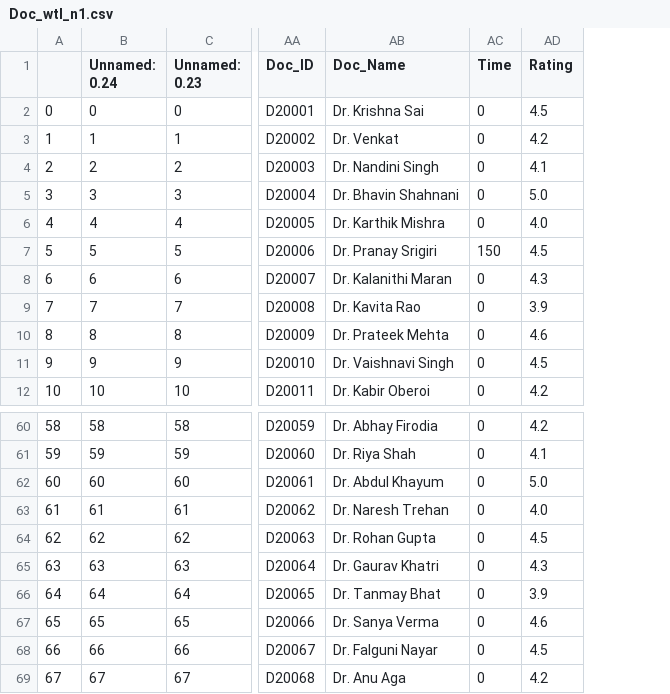
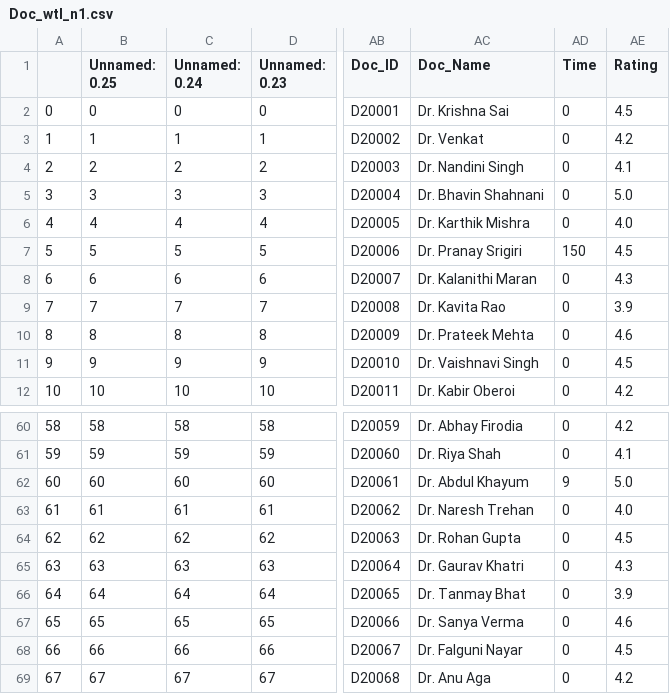
Before and after one commit to SaiSaatvik31/SEM-3-PROJECT, a CSV file: Doc_wtl_n1.csv, drawn as a sheet; only a part is shown, gaps mark what is left out; addresses are those after the commit; the diff names each change by its address in the sheet, - before the commit and + after, or states it on an @@ line.

```diff
--- a/Doc_wtl_n1.csv
+++ b/Doc_wtl_n1.csv
+column B (Unnamed: 0.25), rows 2-12: 0 | 1 | 2 | 3 | 4 | 5 | 6 | 7 | 8 | 9 | 10; rows 60-69: 58 | 59 | 60 | 61 | 62 | 63 | 64 | 65 | 66 | 67
-AD62 (Time): 0
+AD62 (Time): 9
```
Also changed, not shown: 6 other files.
